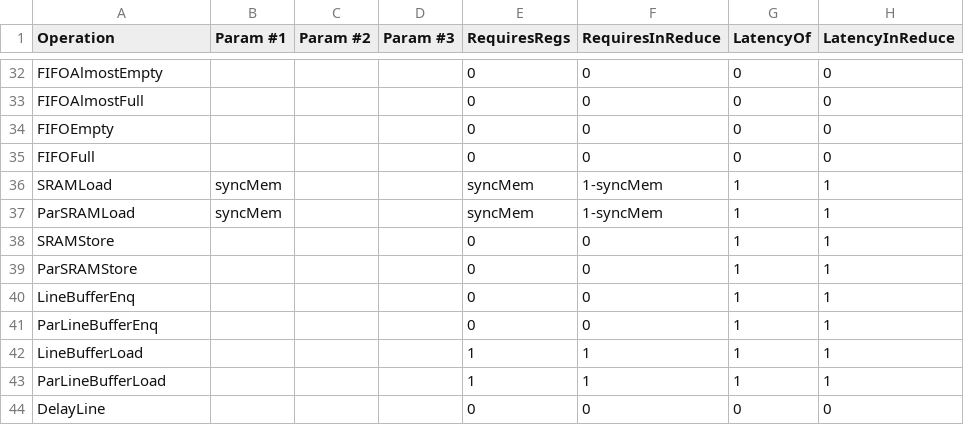
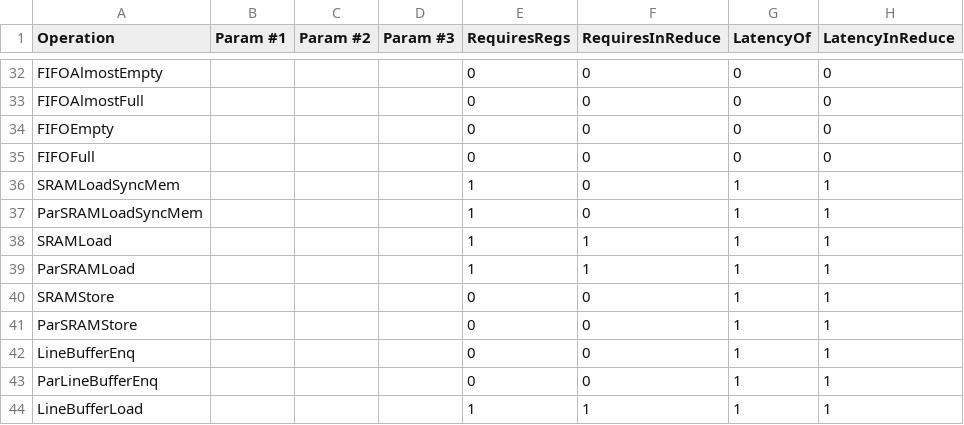
Before and after one commit to stanford-ppl/spatial-lang, a CSV file: spatial/core/resources/models/StratixVLatency.csv, drawn as a sheet; only a part is shown, gaps mark what is left out; the shorter side is filled out with more unchanged rows.

Commit message:
fix syncmem latency model

```diff
--- a/spatial/core/resources/models/StratixVLatency.csv
+++ b/spatial/core/resources/models/StratixVLatency.csv
@@ -35,4 +35,6 @@ FIFOEmpty,,,,0,0,0,0,
 FIFOFull,,,,0,0,0,0,
-SRAMLoad,syncMem,,,syncMem,1-syncMem,1,1,
-ParSRAMLoad,syncMem,,,syncMem,1-syncMem,1,1,
+SRAMLoadSyncMem,,,,1,0,1,1,
+ParSRAMLoadSyncMem,,,,1,0,1,1,
+SRAMLoad,,,,1,1,1,1,
+ParSRAMLoad,,,,1,1,1,1,
 SRAMStore,,,,0,0,1,1,
```
Also changed, not shown: spatial/core/resources/models/ZynqLatency.csv, 1 other file.
